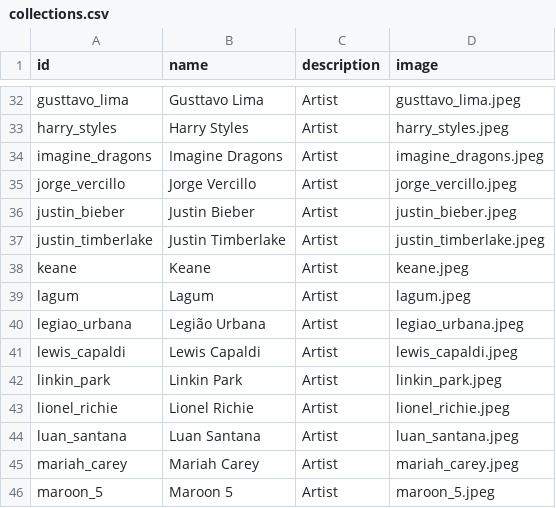
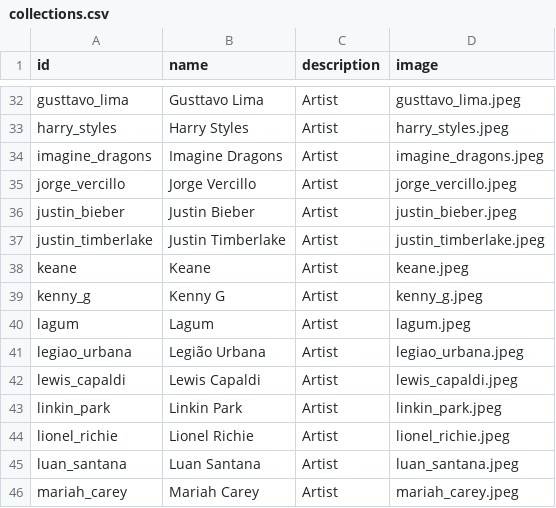
Before and after one commit to xmp3/settings, a CSV file: collections.csv, drawn as a sheet; only a part is shown, gaps mark what is left out; the shorter side is filled out with more unchanged rows.

```diff
--- a/collections.csv
+++ b/collections.csv
@@ -38,2 +38,3 @@ justin_timberlake,Justin Timberlake,Artist,justin_timberlake.jpeg
 keane,Keane,Artist,keane.jpeg
+kenny_g,Kenny G,Artist,kenny_g.jpeg
 lagum,Lagum,Artist,lagum.jpeg
```
Also changed, not shown: pages.csv.
